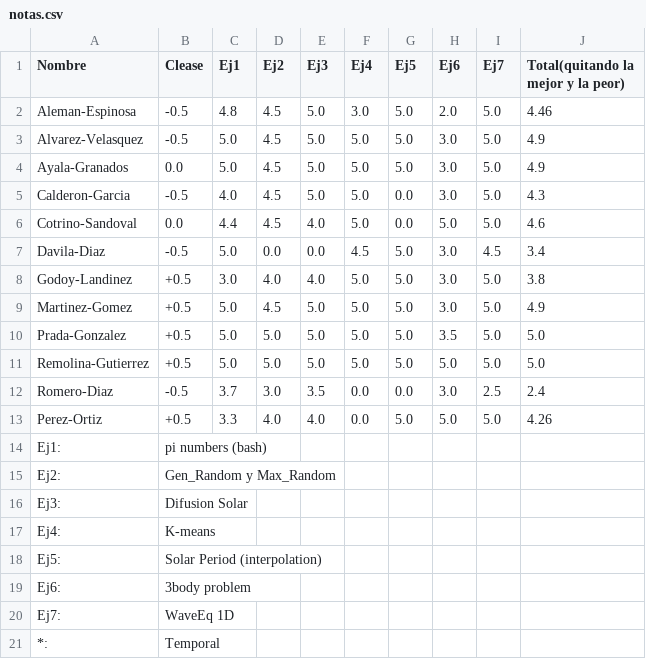
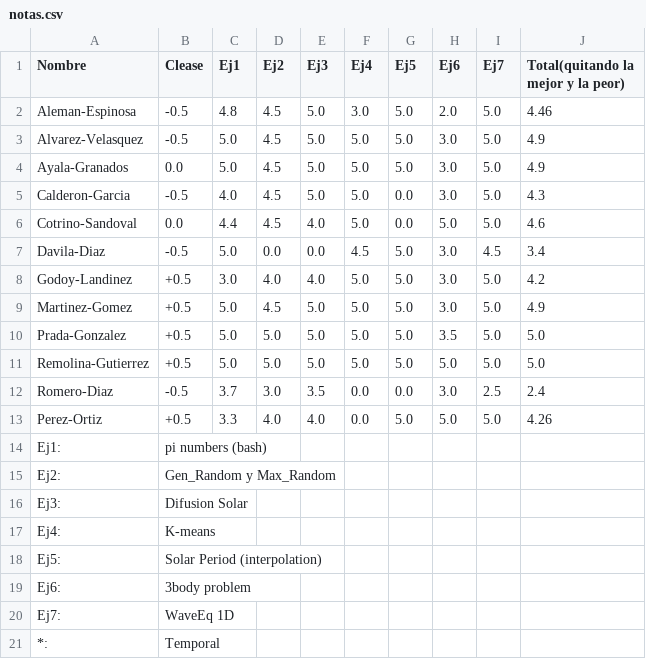
Before and after one commit to ComputoCienciasUniandes/MetodosComputacionalesLaboratorio, a CSV file: notas.csv, drawn as a sheet.

Commit message:
Godoy update

```diff
--- a/notas.csv
+++ b/notas.csv
@@ -7,3 +7,3 @@ Cotrino-Sandoval,         0.0,  4.4,	   4.5,      4.0,     5.0,    0.0,     5.0,
 Davila-Diaz,             -0.5,  5.0,	   0.0,      0.0 ,    4.5,    5.0,     3.0,   4.5,    3.4,
-Godoy-Landinez,          +0.5,  3.0,	   4.0,      4.0,     5.0,    5.0,     3.0,   5.0,    3.8,
+Godoy-Landinez,          +0.5,  3.0,	   4.0,      4.0,     5.0,    5.0,     3.0,   5.0,    4.2,
 Martinez-Gomez,          +0.5,  5.0,	   4.5,      5.0,     5.0,    5.0,     3.0,   5.0,    4.9,
```
